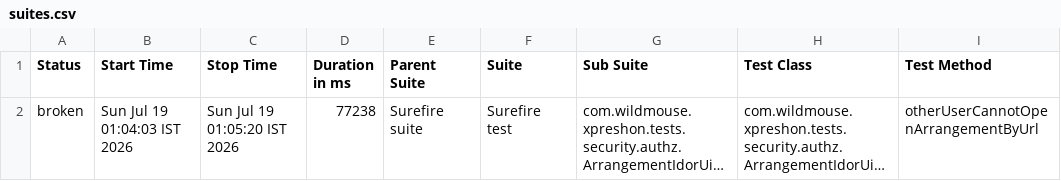
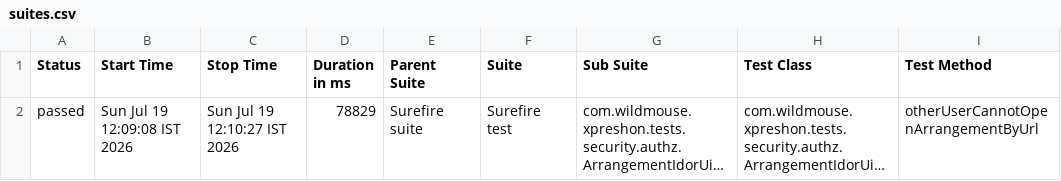
Before and after one commit to sarandadanika/wm-test-report, a CSV file: releases/release-01/data/suites.csv, drawn as a sheet; only a part is shown; long unchanged cells end in …; the diff names each change by its address in the sheet, - before the commit and + after, or states it on an @@ line.

Commit message:
release-01 - 21/22 passed (2026-07-19 12:10)

```diff
--- a/releases/release-01/data/suites.csv
+++ b/releases/release-01/data/suites.csv
-A2 (Status): broken
+A2 (Status): passed
-B2 (Start Time): Sun Jul 19 01:04:03 IST 2026
+B2 (Start Time): Sun Jul 19 12:09:08 IST 2026
-C2 (Stop Time): Sun Jul 19 01:05:20 IST 2026
+C2 (Stop Time): Sun Jul 19 12:10:27 IST 2026
-D2 (Duration in ms): 77238
+D2 (Duration in ms): 78829
```
Also changed, not shown: 38 other files.
